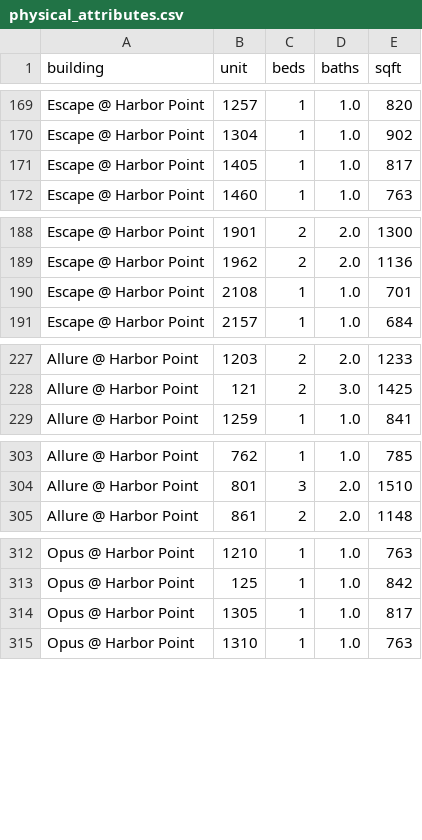
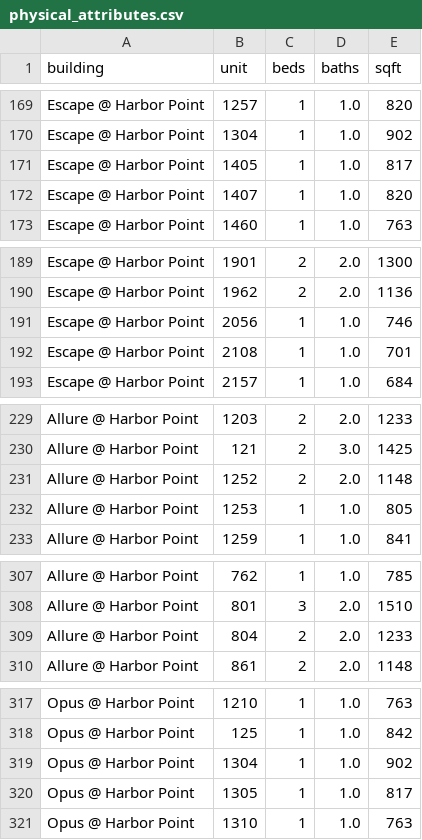
Before and after one commit to akski87/market-monitor, a CSV file: markets/stamford/data/exports/physical_attributes.csv, drawn as a sheet; only a part is shown, gaps mark what is left out; the diff covers the shown part only; the diff names each change by its address in the sheet, - before the commit and + after, or states it on an @@ line.

```diff
--- a/markets/stamford/data/exports/physical_attributes.csv
+++ b/markets/stamford/data/exports/physical_attributes.csv
+row 172: Escape @ Harbor Point | 1407 | 1 | 1.0 | 820
+row 191: Escape @ Harbor Point | 2056 | 1 | 1.0 | 746
+row 231: Allure @ Harbor Point | 1252 | 2 | 2.0 | 1148
+row 232: Allure @ Harbor Point | 1253 | 1 | 1.0 | 805
+row 309: Allure @ Harbor Point | 804 | 2 | 2.0 | 1233
+row 319: Opus @ Harbor Point | 1304 | 1 | 1.0 | 902
```
Also changed, not shown: 3 added rows elsewhere in this file, markets/stamford/data/exports/units_12mo.csv, markets/stamford/data/exports/units_latest.csv, 24 other files.
